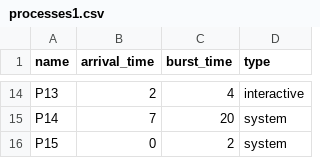
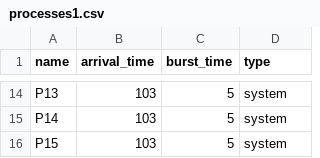
Before and after one commit to RingoSama00/IT123--CPUSimulatorProject-AY2324-9409-TeamLANGGAM-JavaFiles, a CSV file: src/presets/processes1.csv, drawn as a sheet; only a part is shown, gaps mark what is left out; the diff covers the shown part only; the diff names each change by its address in the sheet, - before the commit and + after, or states it on an @@ line.

```diff
--- a/src/presets/processes1.csv
+++ b/src/presets/processes1.csv
-B14 (arrival_time): 2
+B14 (arrival_time): 103
-C14 (burst_time): 4
+C14 (burst_time): 5
-D14 (type): interactive
+D14 (type): system
-B15 (arrival_time): 7
+B15 (arrival_time): 103
-C15 (burst_time): 20
+C15 (burst_time): 5
-B16 (arrival_time): 0
+B16 (arrival_time): 103
-C16 (burst_time): 2
+C16 (burst_time): 5
```
Also changed, not shown: 31 edited cells elsewhere in this file, bin/presets/processes1.csv, 2 other files.
